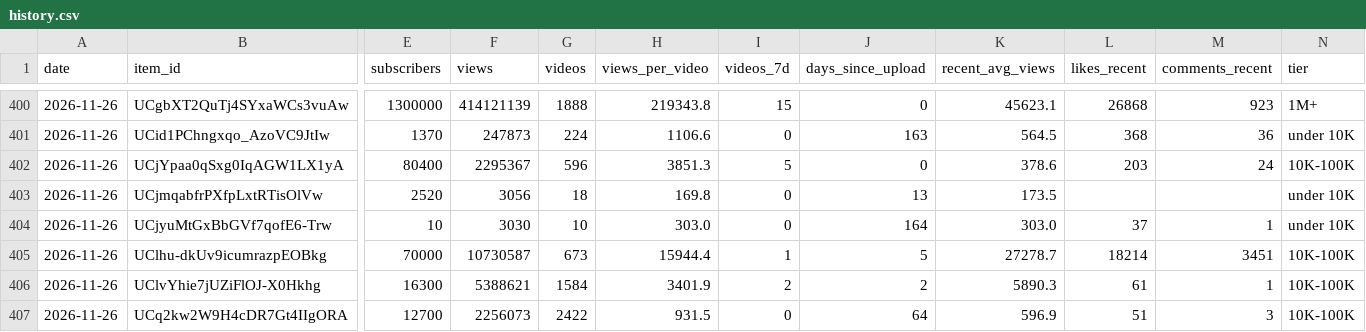
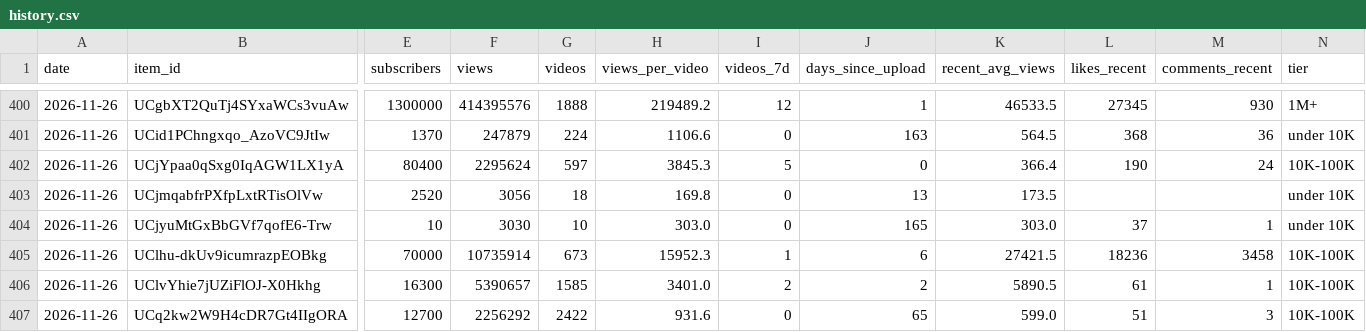
Before and after one commit to slriggss/finfluence, a CSV file: data/history.csv, drawn as a sheet; only a part is shown, gaps mark what is left out; the diff covers the shown part only; the diff names each change by its address in the sheet, - before the commit and + after, or states it on an @@ line.

```diff
--- a/data/history.csv
+++ b/data/history.csv
-F400 (views): 414121139
+F400 (views): 414395576
-H400 (views_per_video): 219343.8
+H400 (views_per_video): 219489.2
-I400 (videos_7d): 15
+I400 (videos_7d): 12
-J400 (days_since_upload): 0
+J400 (days_since_upload): 1
-K400 (recent_avg_views): 45623.1
+K400 (recent_avg_views): 46533.5
-L400 (likes_recent): 26868
+L400 (likes_recent): 27345
-M400 (comments_recent): 923
+M400 (comments_recent): 930
-F401 (views): 247873
+F401 (views): 247879
-F402 (views): 2295367
+F402 (views): 2295624
-G402 (videos): 596
+G402 (videos): 597
-H402 (views_per_video): 3851.3
+H402 (views_per_video): 3845.3
-K402 (recent_avg_views): 378.6
+K402 (recent_avg_views): 366.4
-L402 (likes_recent): 203
+L402 (likes_recent): 190
-J404 (days_since_upload): 164
+J404 (days_since_upload): 165
-F405 (views): 10730587
+F405 (views): 10735914
-H405 (views_per_video): 15944.4
+H405 (views_per_video): 15952.3
-J405 (days_since_upload): 5
+J405 (days_since_upload): 6
-K405 (recent_avg_views): 27278.7
+K405 (recent_avg_views): 27421.5
-L405 (likes_recent): 18214
+L405 (likes_recent): 18236
-M405 (comments_recent): 3451
+M405 (comments_recent): 3458
-F406 (views): 5388621
+F406 (views): 5390657
-G406 (videos): 1584
+G406 (videos): 1585
-H406 (views_per_video): 3401.9
+H406 (views_per_video): 3401.0
-K406 (recent_avg_views): 5890.3
+K406 (recent_avg_views): 5890.5
-F407 (views): 2256073
+F407 (views): 2256292
-H407 (views_per_video): 931.5
+H407 (views_per_video): 931.6
-J407 (days_since_upload): 64
+J407 (days_since_upload): 65
-K407 (recent_avg_views): 596.9
+K407 (recent_avg_views): 599.0
```
Also changed, not shown: 43 edited cells elsewhere in this file, 4 other files.
